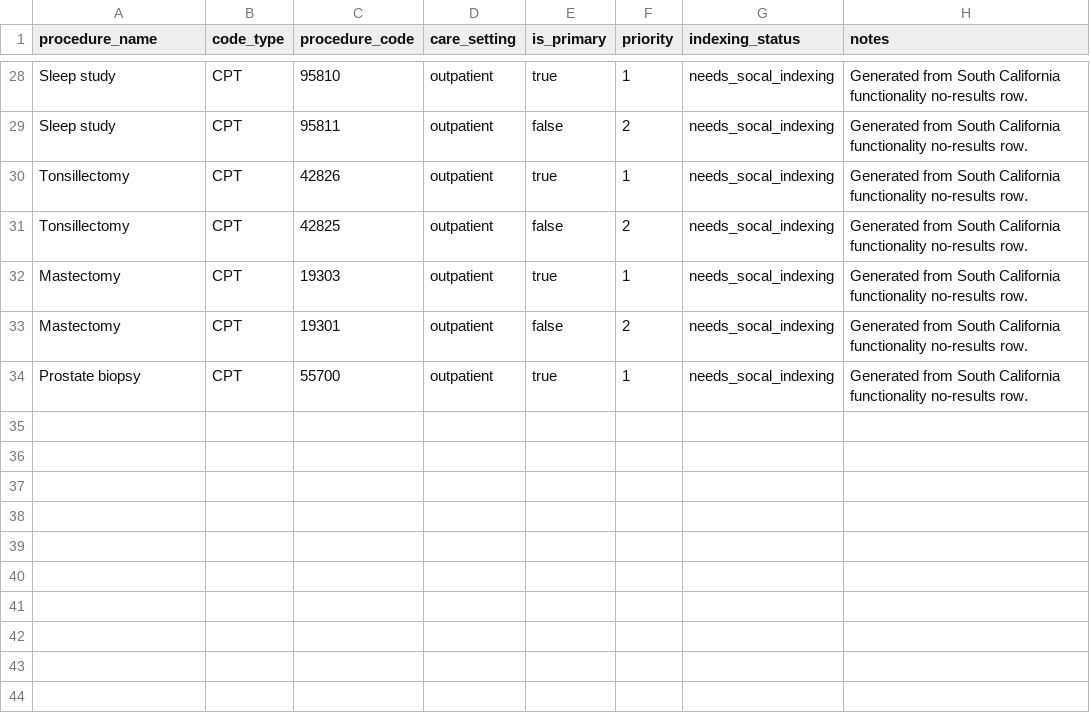
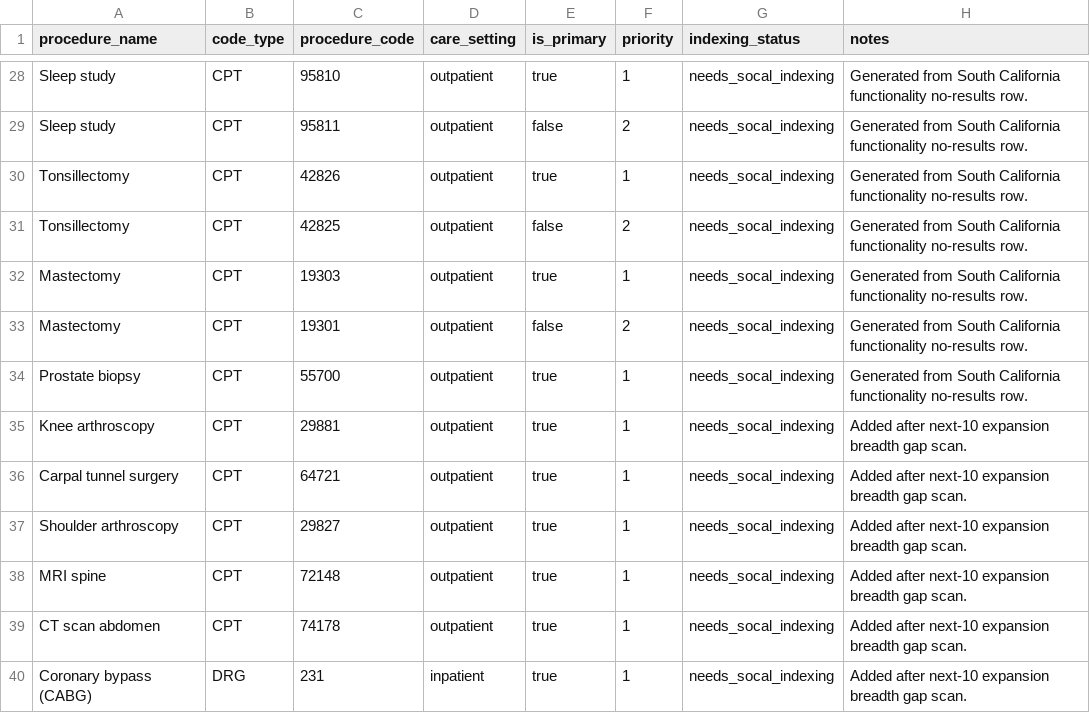
Before and after one commit to sdahl16/healthscan, a CSV file: data/research/indexing_expansion_worklist.csv, drawn as a sheet; only a part is shown, gaps mark what is left out.

```diff
--- a/data/research/indexing_expansion_worklist.csv
+++ b/data/research/indexing_expansion_worklist.csv
@@ -34 +34,7 @@ Mastectomy,CPT,19301,outpatient,false,2,needs_socal_indexing,Generated from Sout
 Prostate biopsy,CPT,55700,outpatient,true,1,needs_socal_indexing,Generated from South California functionality no-results row.
+Knee arthroscopy,CPT,29881,outpatient,true,1,needs_socal_indexing,Added after next-10 expansion breadth gap scan.
+Carpal tunnel surgery,CPT,64721,outpatient,true,1,needs_socal_indexing,Added after next-10 expansion breadth gap scan.
+Shoulder arthroscopy,CPT,29827,outpatient,true,1,needs_socal_indexing,Added after next-10 expansion breadth gap scan.
+MRI spine,CPT,72148,outpatient,true,1,needs_socal_indexing,Added after next-10 expansion breadth gap scan.
+CT scan abdomen,CPT,74178,outpatient,true,1,needs_socal_indexing,Added after next-10 expansion breadth gap scan.
+Coronary bypass (CABG),DRG,231,inpatient,true,1,needs_socal_indexing,Added after next-10 expansion breadth gap scan.
```
Also changed, not shown: data/reference/layer4_hospital_targets.csv, data/reference/manual_mrf_registry.csv, 12 other files.
